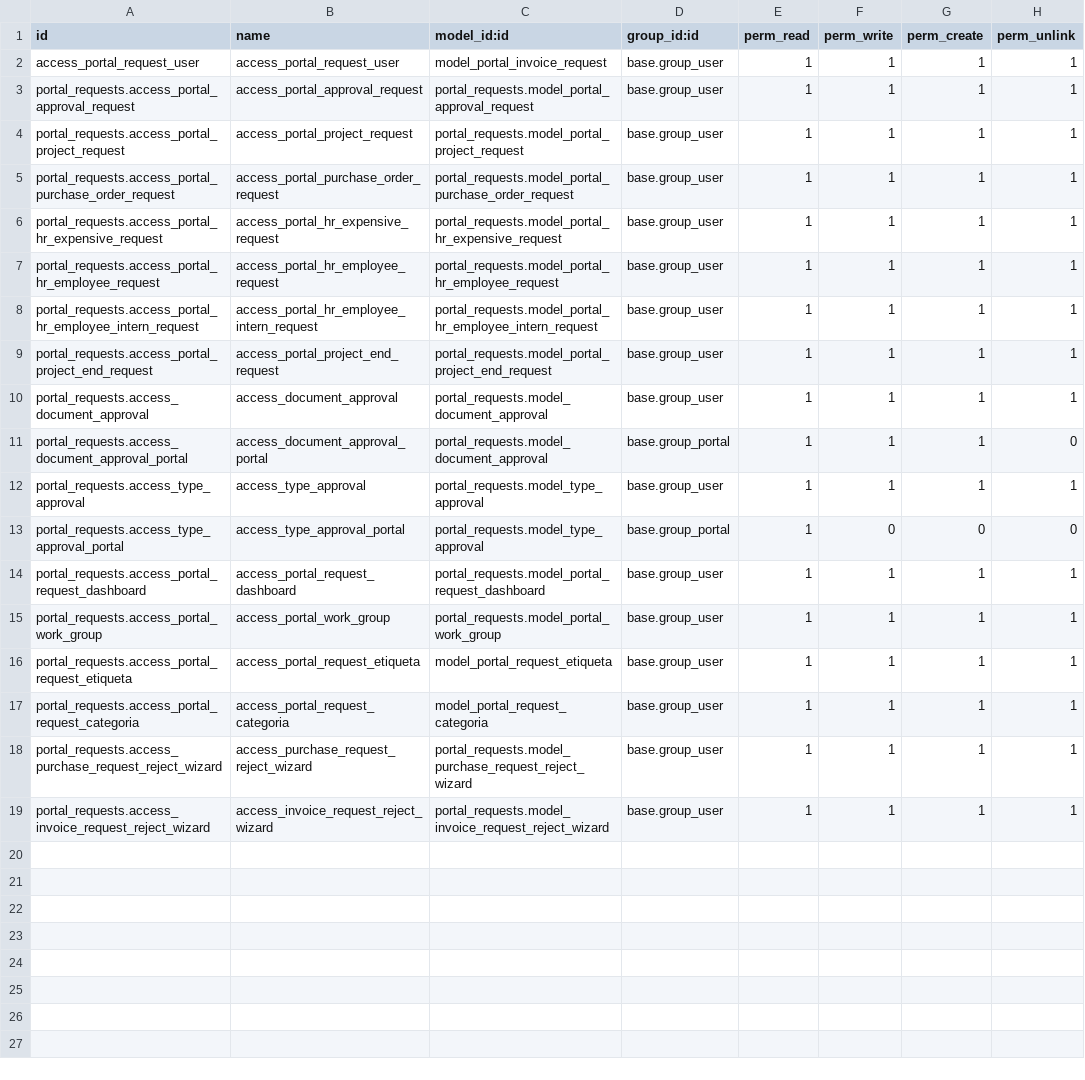
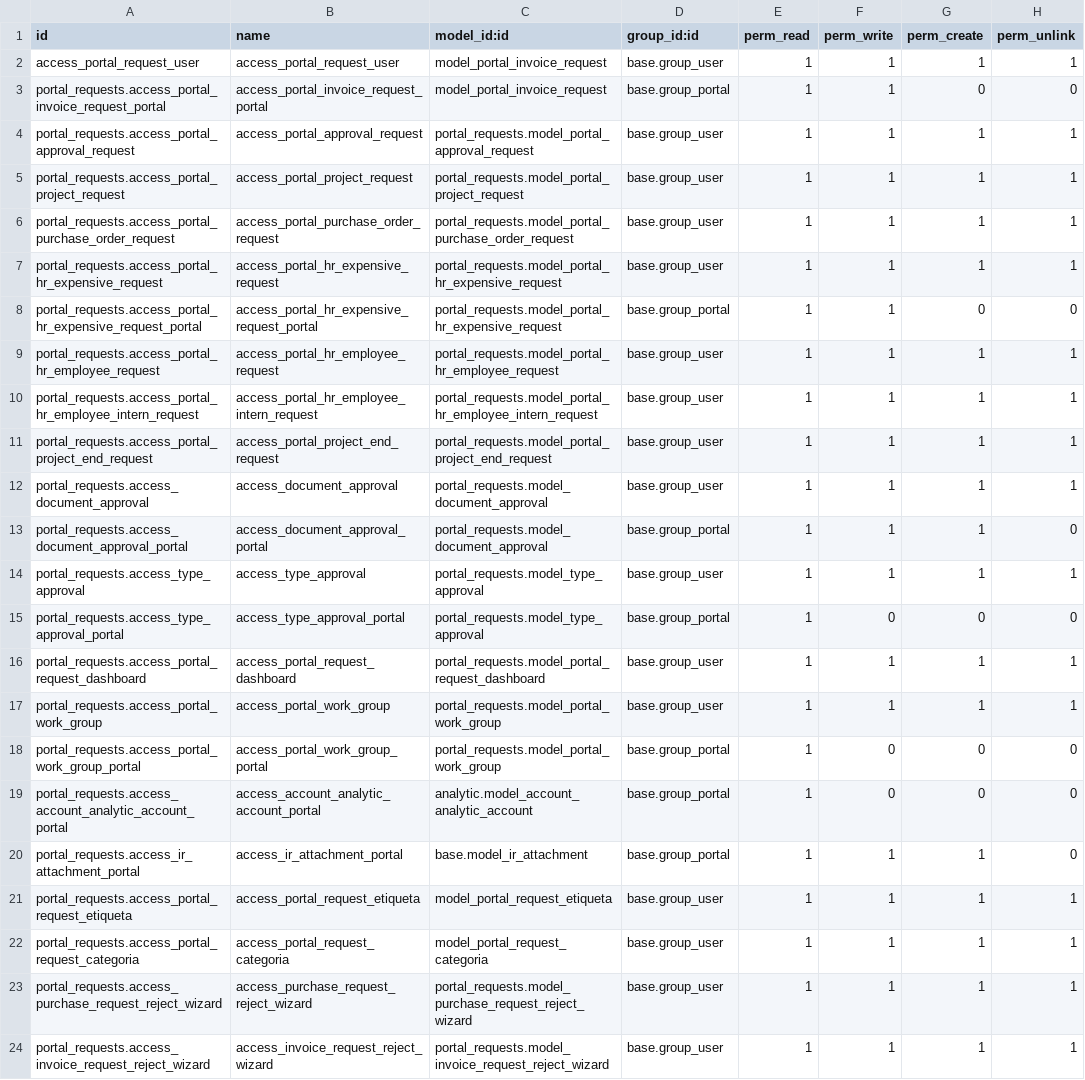
Before and after one commit to xtendoo-corporation/custom-aicia, a CSV file: portal_requests/security/ir.model.access.csv, drawn as a sheet; the diff names each change by its address in the sheet, - before the commit and + after, or states it on an @@ line.

```diff
--- a/portal_requests/security/ir.model.access.csv
+++ b/portal_requests/security/ir.model.access.csv
+row 3: portal_requests.access_portal_invoice_request_portal | access_portal_invoice_request_portal | model_portal_invoice_request | base.group_portal | 1 | 1 | 0 | 0
+row 8: portal_requests.access_portal_hr_expensive_request_portal | access_portal_hr_expensive_request_portal | portal_requests.model_portal_hr_expensive_request | base.group_portal | 1 | 1 | 0 | 0
+row 18: portal_requests.access_portal_work_group_portal | access_portal_work_group_portal | portal_requests.model_portal_work_group | base.group_portal | 1 | 0 | 0 | 0
+row 19: portal_requests.access_account_analytic_account_portal | access_account_analytic_account_portal | analytic.model_account_analytic_account | base.group_portal | 1 | 0 | 0 | 0
+row 20: portal_requests.access_ir_attachment_portal | access_ir_attachment_portal | base.model_ir_attachment | base.group_portal | 1 | 1 | 1 | 0
```
Also changed, not shown: 15 other files.
